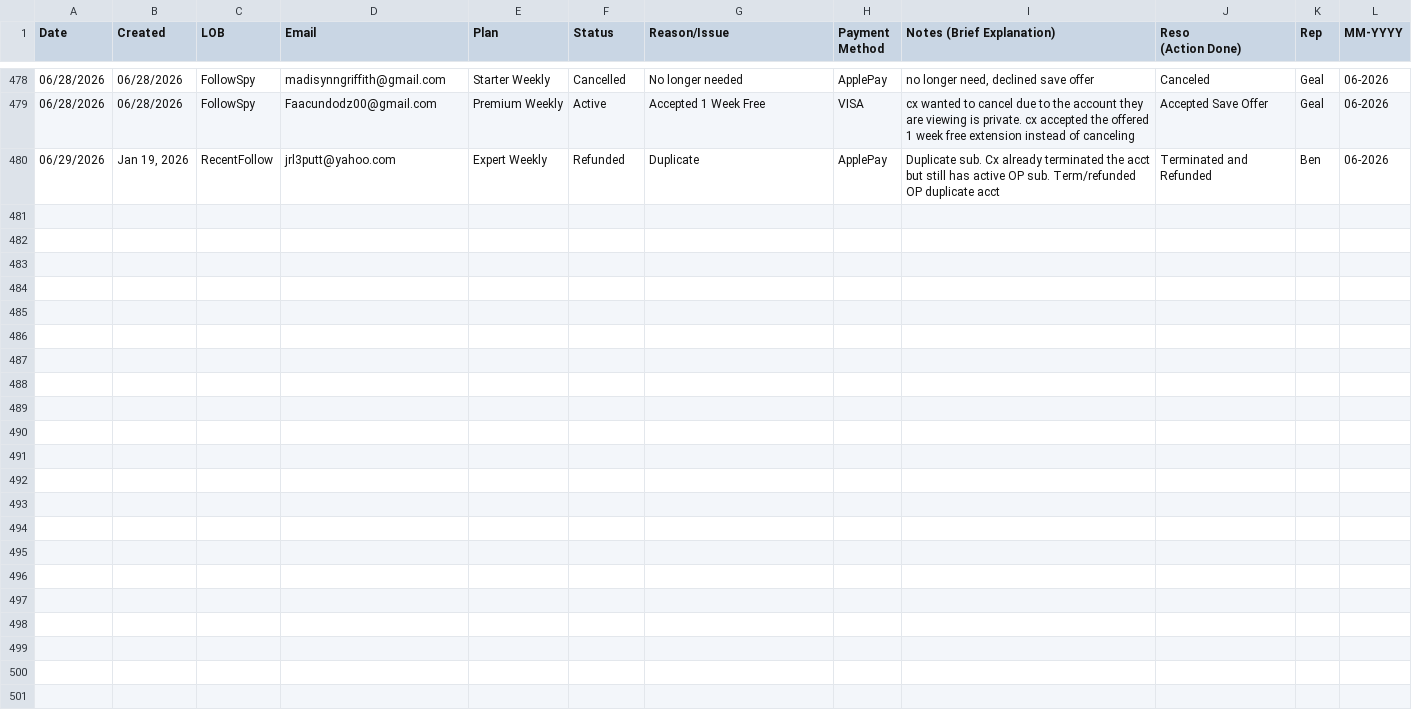
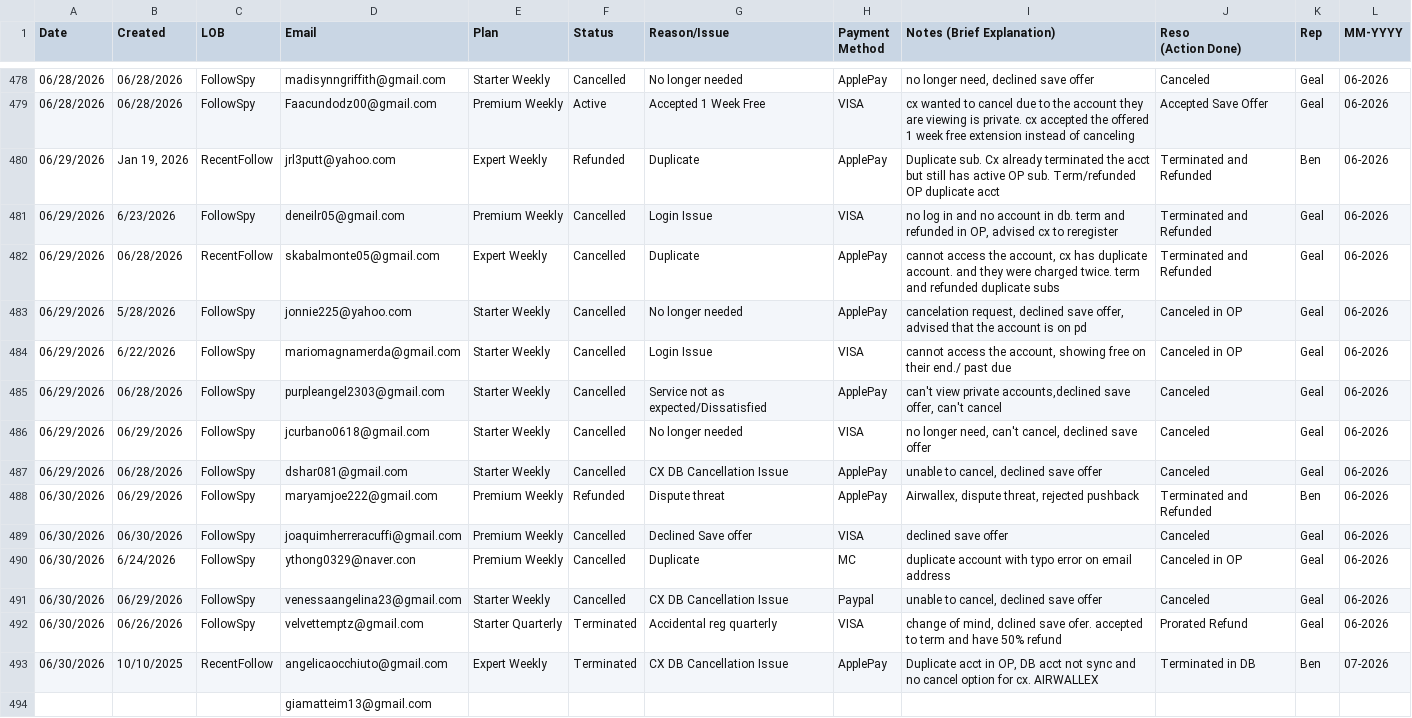
Before and after one commit to bvcafirma3rd/rffs-dashboard, a CSV file: data/qa_source.csv, drawn as a sheet; only a part is shown, gaps mark what is left out; the diff names each change by its address in the sheet, - before the commit and + after, or states it on an @@ line.

```diff
--- a/data/qa_source.csv
+++ b/data/qa_source.csv
+row 481: 06/29/2026 | 6/23/2026 | FollowSpy | deneilr05@gmail.com | Premium Weekly | Cancelled | Login Issue | VISA | no log in and no account in db. term and refunded in OP, advised cx to reregister | Terminated and Refunded | Geal | 06-2026
+row 482: 06/29/2026 | 06/28/2026 | RecentFollow | skabalmonte05@gmail.com | Expert Weekly | Cancelled | Duplicate | ApplePay | cannot access the account, cx has duplicate account. and they were charged twice. term and refunded duplicate subs | Terminated and Refunded | Geal | 06-2026
+row 483: 06/29/2026 | 5/28/2026 | FollowSpy | jonnie225@yahoo.com | Starter Weekly | Cancelled | No longer needed | ApplePay | cancelation request, declined save offer, advised that the account is on pd | Canceled in OP | Geal | 06-2026
+row 484: 06/29/2026 | 6/22/2026 | FollowSpy | mariomagnamerda@gmail.com | Starter Weekly | Cancelled | Login Issue | VISA | cannot access the account, showing free on their end./ past due | Canceled in OP | Geal | 06-2026
+row 485: 06/29/2026 | 06/28/2026 | FollowSpy | purpleangel2303@gmail.com | Starter Weekly | Cancelled | Service not as expected/Dissatisfied | ApplePay | can't view private accounts,declined save offer, can't cancel | Canceled | Geal | 06-2026
+row 486: 06/29/2026 | 06/29/2026 | FollowSpy | jcurbano0618@gmail.com | Starter Weekly | Cancelled | No longer needed | VISA | no longer need, can't cancel, declined save offer | Canceled | Geal | 06-2026
+row 487: 06/29/2026 | 06/28/2026 | FollowSpy | dshar081@gmail.com | Starter Weekly | Cancelled | CX DB Cancellation Issue | ApplePay | unable to cancel, declined save offer | Canceled | Geal | 06-2026
+row 488: 06/30/2026 | 06/29/2026 | FollowSpy | maryamjoe222@gmail.com | Premium Weekly | Refunded | Dispute threat | ApplePay | Airwallex, dispute threat, rejected pushback | Terminated and Refunded | Ben | 06-2026
+row 489: 06/30/2026 | 06/30/2026 | FollowSpy | joaquimherreracuffi@gmail.com | Premium Weekly | Cancelled | Declined Save offer | VISA | declined save offer | Canceled | Geal | 06-2026
+row 490: 06/30/2026 | 6/24/2026 | FollowSpy | ythong0329@naver.con | Premium Weekly | Cancelled | Duplicate | MC | duplicate account with typo error on email address | Canceled in OP | Geal | 06-2026
+row 491: 06/30/2026 | 06/29/2026 | FollowSpy | venessaangelina23@gmail.com | Starter Weekly | Cancelled | CX DB Cancellation Issue | Paypal | unable to cancel, declined save offer | Canceled | Geal | 06-2026
+row 492: 06/30/2026 | 06/26/2026 | FollowSpy | velvettemptz@gmail.com | Starter Quarterly | Terminated | Accidental reg quarterly | VISA | change of mind, dclined save ofer. accepted to term and have 50% refund | Prorated Refund | Geal | 06-2026
+row 493: 06/30/2026 | 10/10/2025 | RecentFollow | angelicaocchiuto@gmail.com | Expert Weekly | Terminated | CX DB Cancellation Issue | ApplePay | Duplicate acct in OP, DB acct not sync and no cancel option for cx. AIRWALLEX | Terminated in DB | Ben | 07-2026
+row 494:  |  |  | giamatteim13@gmail.com
```
Also changed, not shown: data/pivot.csv, 1 other file.
